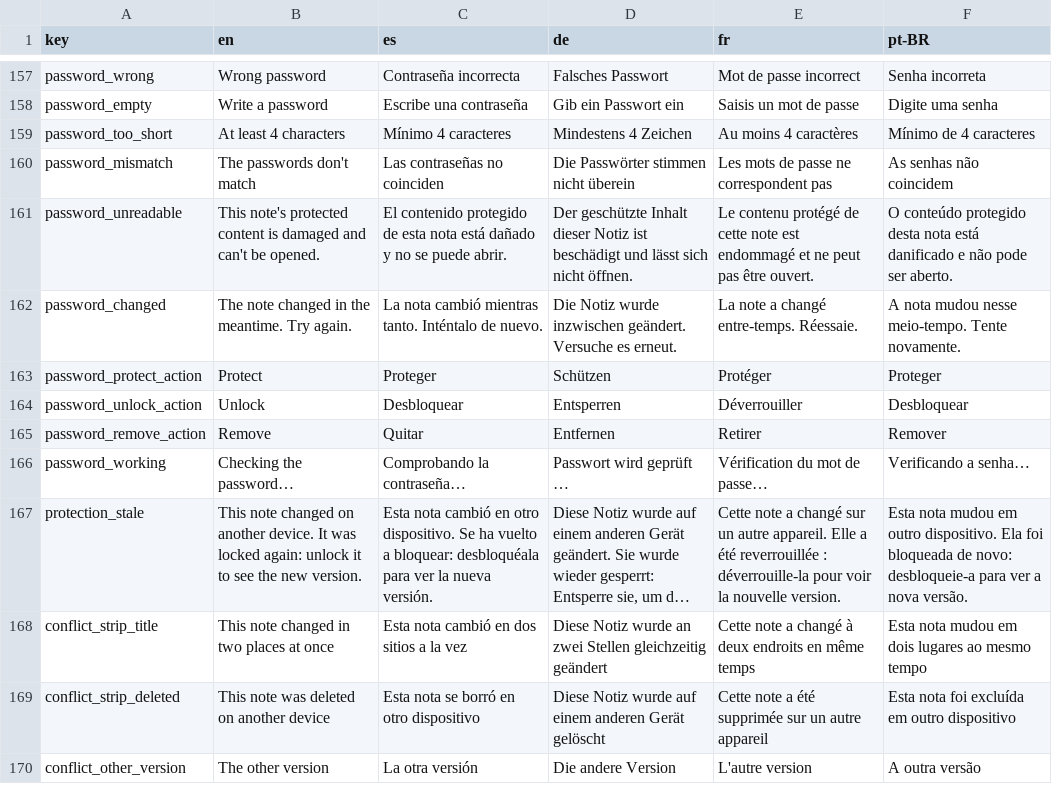
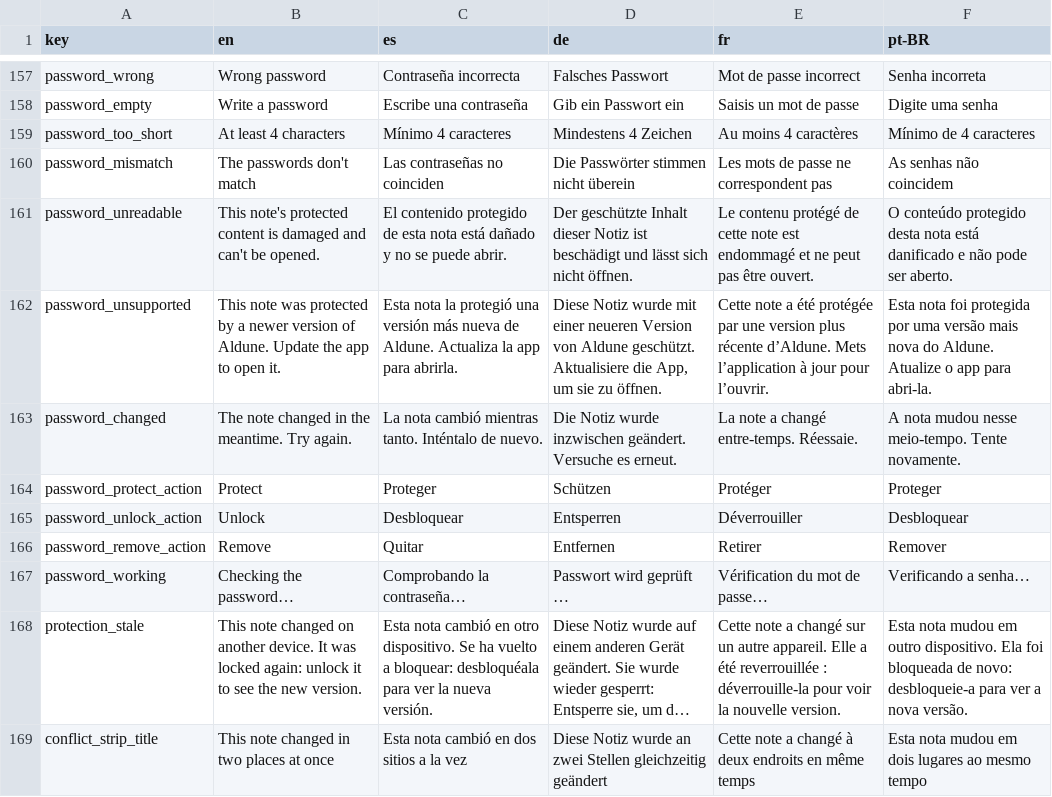
Before and after one commit to NachoPola16/aldune, a TSV file: android/strings.tsv, drawn as a sheet; only a part is shown, gaps mark what is left out; the shorter side is filled out with more unchanged rows; long unchanged cells end in …; the diff names each change by its address in the sheet, - before the commit and + after, or states it on an @@ line.

Commit message:
Android: cerrojo compartido entre NoteService, ProtectionService y ConflictResolver; error propio para protegidas de una version mas nueva

```diff
--- a/android/strings.tsv
+++ b/android/strings.tsv
+row 162: password_unsupported | This note was protected by a newer version of Aldune. Update the app to open it. | Esta nota la protegió una versión más nueva de Aldune. Actualiza la app para abrirla. | Diese Notiz wurde mit einer neueren Version von Aldune geschützt. Aktualisiere die App, um sie zu öffnen. | Cette note a été protégée par une version plus récente d’Aldune. Mets l’application à jour pour l’ouvrir. | Esta nota foi protegida por uma versão mais nova do Aldune. Atualize o app para abri-la.
```
Also changed, not shown: 14 other files.
